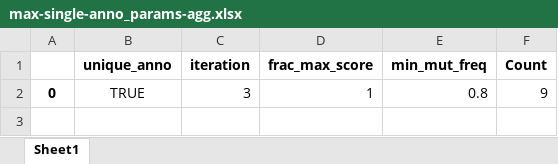
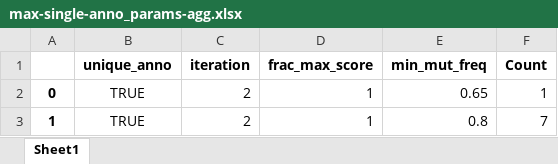
Before and after one commit to krdav/tRNA-charge-seq, an Excel workbook: projects/alignment-opti/plots_pub/max-single-anno_params-agg.xlsx, sheet Sheet1, drawn as a sheet; values as stored, in another font and other column widths than the file's, no borders; the diff names each change by its address in the sheet, - before the commit and + after, or states it on an @@ line.

```diff
--- a/projects/alignment-opti/plots_pub/max-single-anno_params-agg.xlsx (sheet Sheet1)
+++ b/projects/alignment-opti/plots_pub/max-single-anno_params-agg.xlsx (sheet Sheet1)
-C2 (iteration): 3
+C2 (iteration): 2
-E2 (min_mut_freq): 0.8
+E2 (min_mut_freq): 0.65
-F2 (Count): 9
+F2 (Count): 1
+row 3: 1 | TRUE | 2 | 1 | 0.8 | 7
```
Also changed, not shown: projects/alignment-opti/plots_pub/align-res_no-masking.xlsx, projects/alignment-opti/plots_pub/align-res_opti-masking.xlsx, 28 other files.
